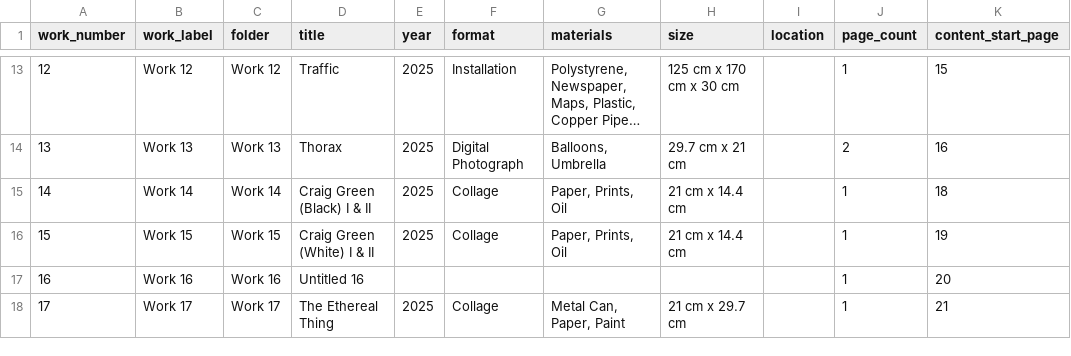
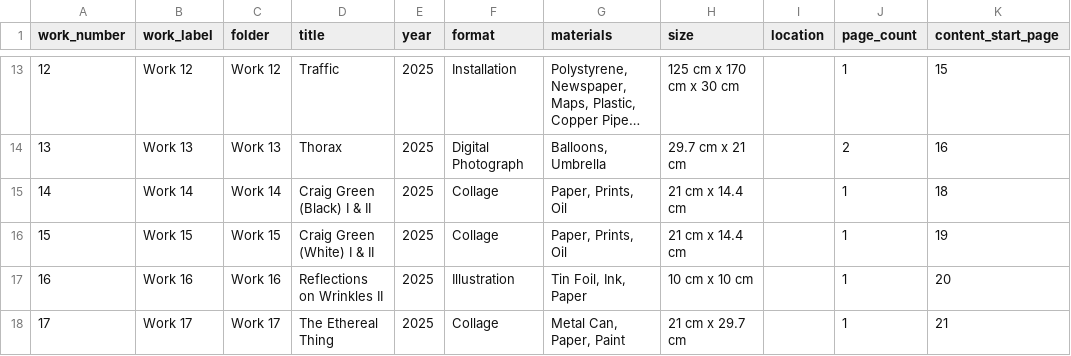
Before and after one commit to GeorgeFejer91/annafejer.art, a CSV file: Portfolio/portfolio_compiled_works_metadata/catalog.csv, drawn as a sheet; only a part is shown, gaps mark what is left out; long unchanged cells end in …; the diff names each change by its address in the sheet, - before the commit and + after, or states it on an @@ line.

```diff
--- a/Portfolio/portfolio_compiled_works_metadata/catalog.csv
+++ b/Portfolio/portfolio_compiled_works_metadata/catalog.csv
-D17 (title): Untitled 16
+D17 (title): Reflections on Wrinkles II
-E17 (year): (empty)
+E17 (year): 2025
-F17 (format): (empty)
+F17 (format): Illustration
-G17 (materials): (empty)
+G17 (materials): Tin Foil, Ink, Paper
-H17 (size): (empty)
+H17 (size): 10 cm x 10 cm
```
Also changed, not shown: Portfolio/portfolio_compiled_works_metadata/filename_map.csv, 17 other files.
